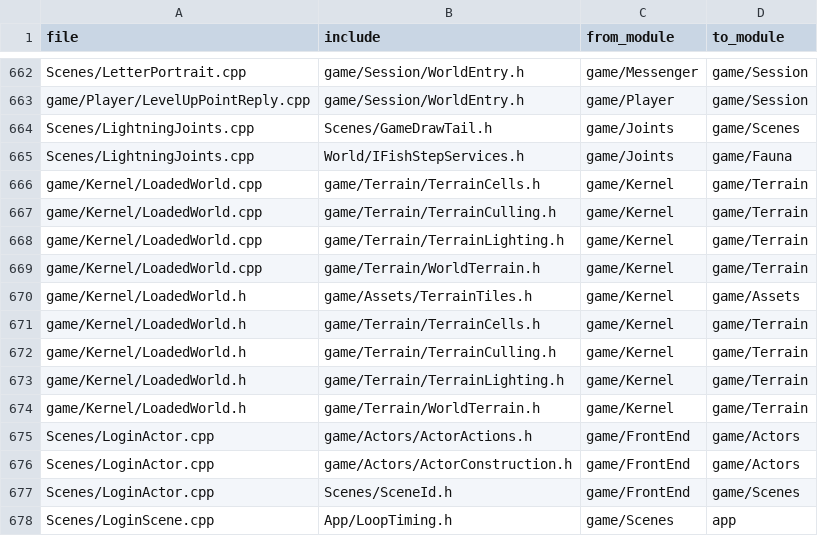
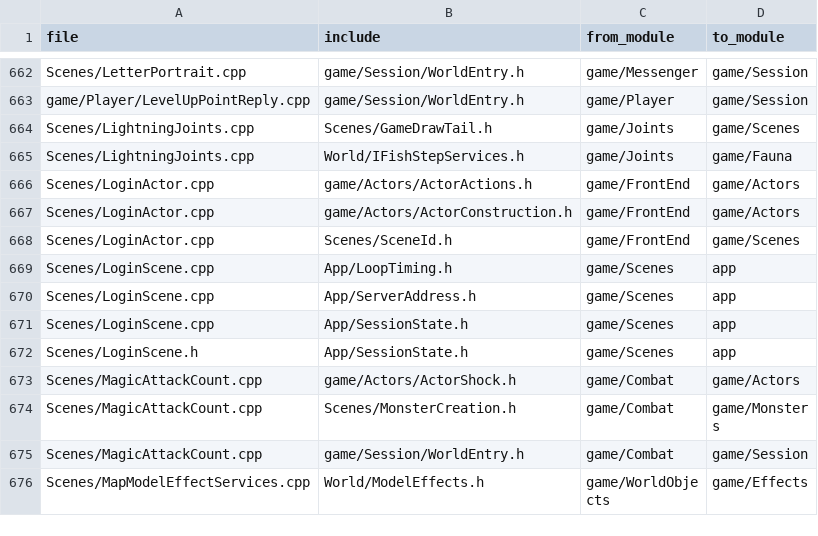
Before and after one commit to ema-ljn/MuRet, a TSV file: Client/tools/architecture/layers-baseline.tsv, drawn as a sheet; only a part is shown, gaps mark what is left out; the shorter side is filled out with more unchanged rows; the diff names each change by its address in the sheet, - before the commit and + after, or states it on an @@ line.

```diff
--- a/Client/tools/architecture/layers-baseline.tsv
+++ b/Client/tools/architecture/layers-baseline.tsv
-row 666: game/Kernel/LoadedWorld.cpp | game/Terrain/TerrainCells.h | game/Kernel | game/Terrain
-row 667: game/Kernel/LoadedWorld.cpp | game/Terrain/TerrainCulling.h | game/Kernel | game/Terrain
-row 668: game/Kernel/LoadedWorld.cpp | game/Terrain/TerrainLighting.h | game/Kernel | game/Terrain
-row 669: game/Kernel/LoadedWorld.cpp | game/Terrain/WorldTerrain.h | game/Kernel | game/Terrain
-row 670: game/Kernel/LoadedWorld.h | game/Assets/TerrainTiles.h | game/Kernel | game/Assets
-row 671: game/Kernel/LoadedWorld.h | game/Terrain/TerrainCells.h | game/Kernel | game/Terrain
-row 672: game/Kernel/LoadedWorld.h | game/Terrain/TerrainCulling.h | game/Kernel | game/Terrain
-row 673: game/Kernel/LoadedWorld.h | game/Terrain/TerrainLighting.h | game/Kernel | game/Terrain
-row 674: game/Kernel/LoadedWorld.h | game/Terrain/WorldTerrain.h | game/Kernel | game/Terrain
```
Also changed, not shown: 4 other files.
